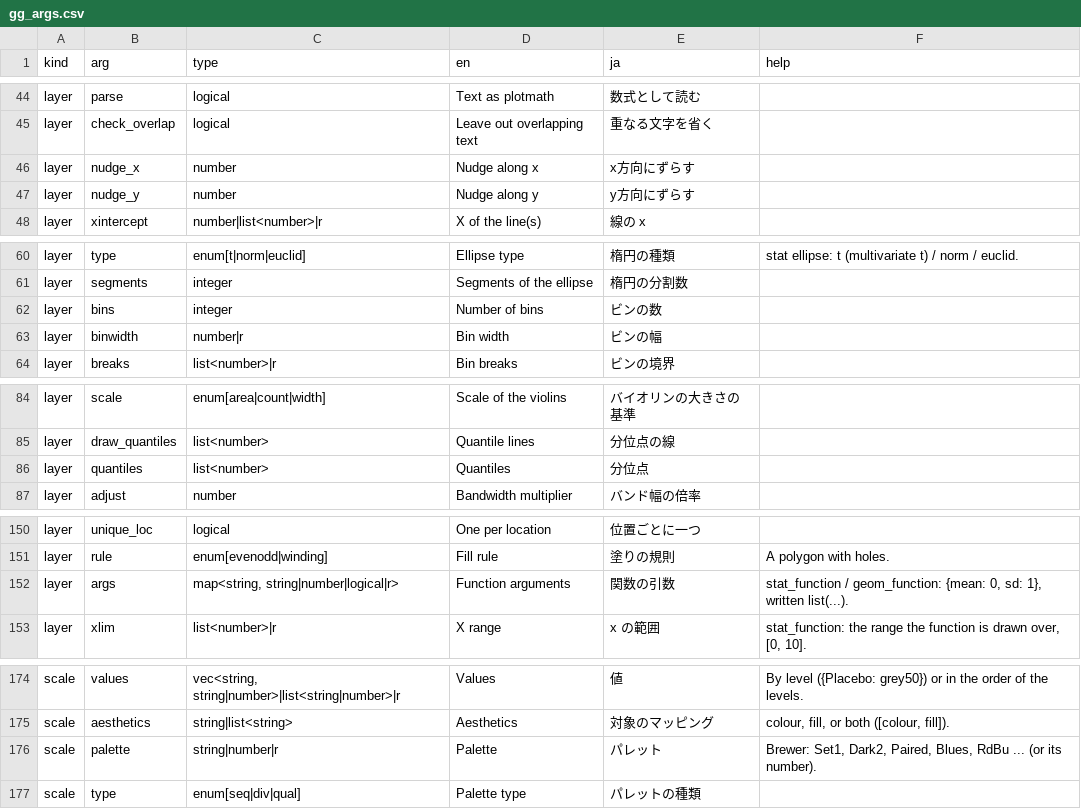
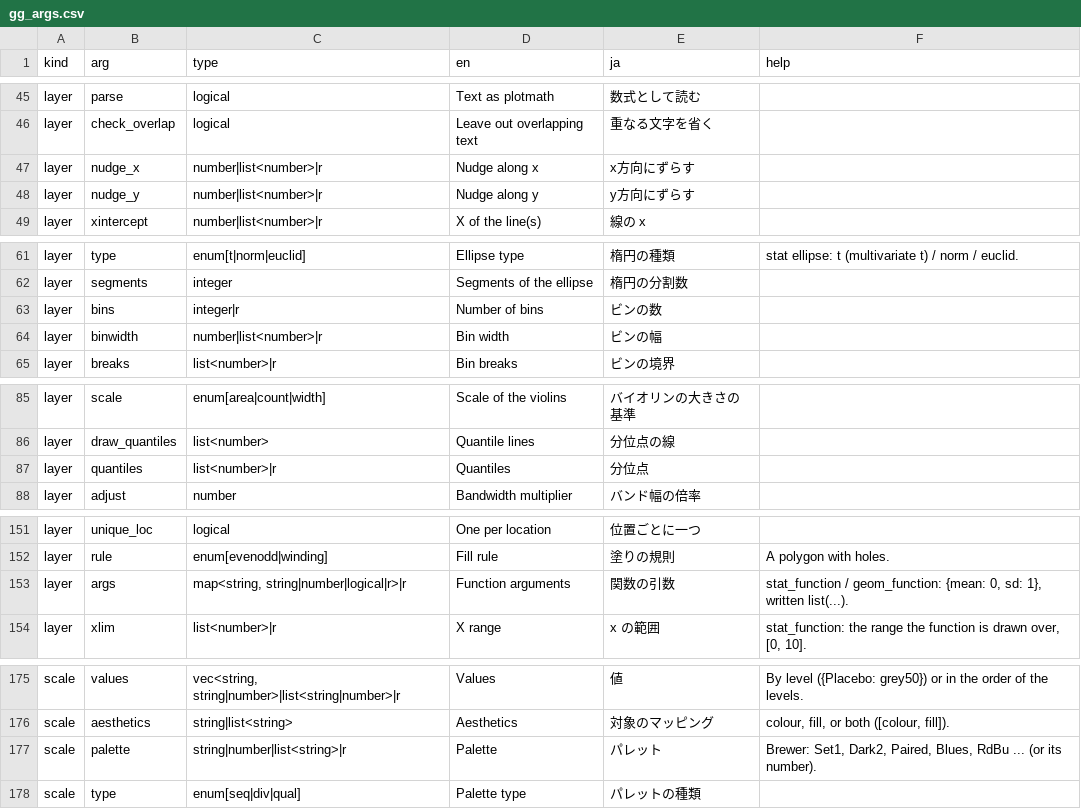
Before and after one commit to ichirio/tflspec, a CSV file: inst/fig/gg_args.csv, drawn as a sheet; only a part is shown, gaps mark what is left out; the diff covers the shown part only.

```diff
--- a/inst/fig/gg_args.csv
+++ b/inst/fig/gg_args.csv
@@ -45,4 +46,4 @@ layer,parse,logical,Text as plotmath,数式として読む,
 layer,check_overlap,logical,Leave out overlapping text,重なる文字を省く,
-layer,nudge_x,number,Nudge along x,x方向にずらす,
-layer,nudge_y,number,Nudge along y,y方向にずらす,
+layer,nudge_x,number|list<number>|r,Nudge along x,x方向にずらす,
+layer,nudge_y,number|list<number>|r,Nudge along y,y方向にずらす,
 layer,xintercept,number|list<number>|r,X of the line(s),線の x,
@@ -61,4 +62,4 @@ layer,type,enum[t|norm|euclid],Ellipse type,楕円の種類,stat ellipse: t (mul
 layer,segments,integer,Segments of the ellipse,楕円の分割数,
-layer,bins,integer,Number of bins,ビンの数,
-layer,binwidth,number|r,Bin width,ビンの幅,
+layer,bins,integer|r,Number of bins,ビンの数,
+layer,binwidth,number|list<number>|r,Bin width,ビンの幅,
 layer,breaks,list<number>|r,Bin breaks,ビンの境界,
@@ -85,3 +86,3 @@ layer,scale,enum[area|count|width],Scale of the violins,バイオリンの大き
 layer,draw_quantiles,list<number>,Quantile lines,分位点の線,
-layer,quantiles,list<number>,Quantiles,分位点,
+layer,quantiles,list<number>|r,Quantiles,分位点,
 layer,adjust,number,Bandwidth multiplier,バンド幅の倍率,
@@ -151,3 +152,3 @@ layer,unique_loc,logical,One per location,位置ごとに一つ,
 layer,rule,enum[evenodd|winding],Fill rule,塗りの規則,A polygon with holes.
-layer,args,"map<string, string|number|logical|r>",Function arguments,関数の引数,"stat_function / geom_function: {mean: 0, sd: 1}, written list(...)."
+layer,args,"map<string, string|number|logical|r>|r",Function arguments,関数の引数,"stat_function / geom_function: {mean: 0, sd: 1}, written list(...)."
 layer,xlim,list<number>|r,X range,x の範囲,"stat_function: the range the function is drawn over, [0, 10]."
@@ -175,3 +176,3 @@ scale,values,"vec<string, string|number>|list<string|number>|r",Values,値,By le
 scale,aesthetics,string|list<string>,Aesthetics,対象のマッピング,"colour, fill, or both ([colour, fill])."
-scale,palette,string|number|r,Palette,パレット,"Brewer: Set1, Dark2, Paired, Blues, RdBu ... (or its number)."
+scale,palette,string|number|list<string>|r,Palette,パレット,"Brewer: Set1, Dark2, Paired, Blues, RdBu ... (or its number)."
 scale,type,enum[seq|div|qual],Palette type,パレットの種類,
```
Also changed, not shown: 15 added rows and 13 edited cells elsewhere in this file, 8 other files.
